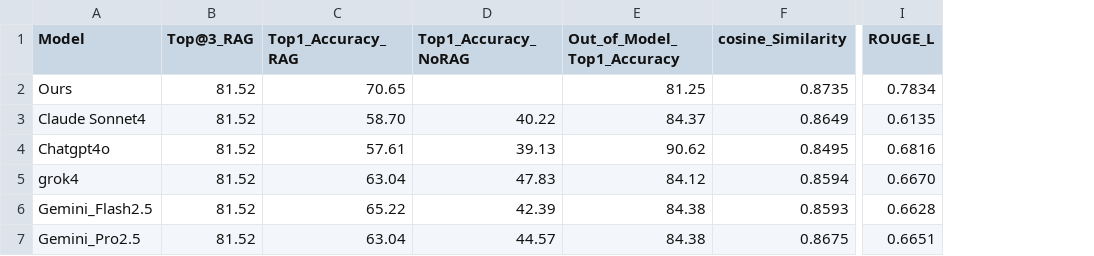
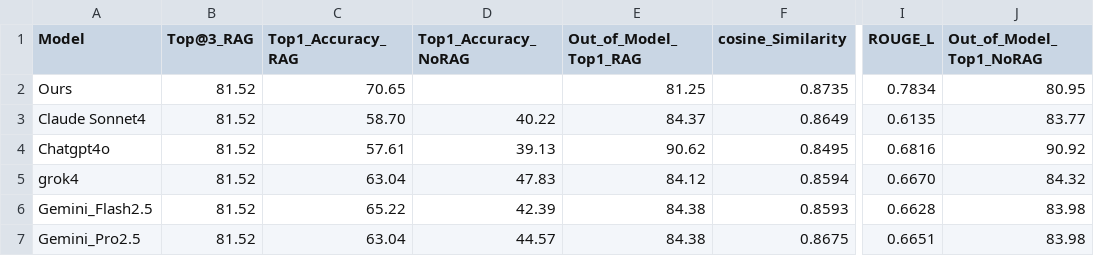
Before and after one commit to llm-agent-jh/agentAIweb, a CSV file: llm_summary_metrics.csv, drawn as a sheet; only a part is shown, gaps mark what is left out; the diff names each change by its address in the sheet, - before the commit and + after, or states it on an @@ line.

Commit message:
Update llm_summary_metrics.csv

```diff
--- a/llm_summary_metrics.csv
+++ b/llm_summary_metrics.csv
+column J (Out_of_Model_Top1_NoRAG), rows 2-7: 80.95 | 83.77 | 90.92 | 84.32 | 83.98 | 83.98
-E1: Out_of_Model_Top1_Accuracy
+E1: Out_of_Model_Top1_RAG
```
